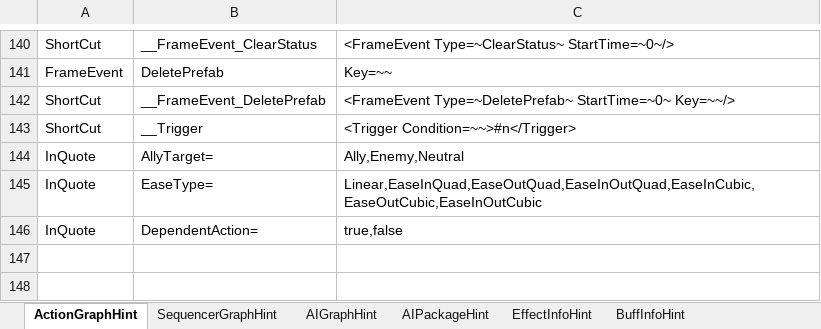
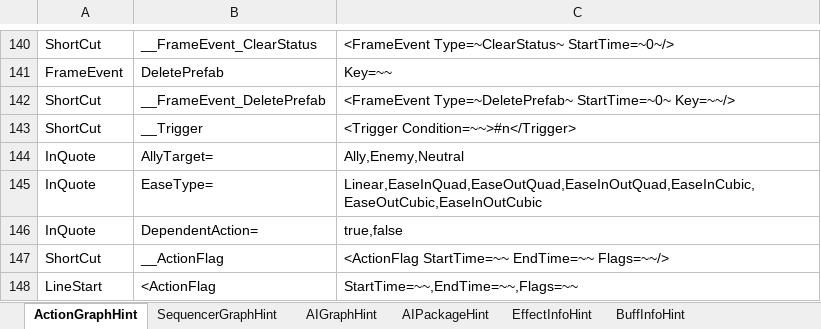
Before and after one commit to NEtuee/ProjectMS, an Excel workbook: Tools/ActionGraphHint.xlsm, sheet ActionGraphHint, drawn as a sheet; only a part is shown, gaps mark what is left out; values as stored, in another font and other column widths than the file's, no borders; charts and pictures not drawn; the diff names each change by its address in the sheet, - before the commit and + after, or states it on an @@ line.

Commit message:
outline flag

```diff
--- a/Tools/ActionGraphHint.xlsm (sheet ActionGraphHint)
+++ b/Tools/ActionGraphHint.xlsm (sheet ActionGraphHint)
+row 147: ShortCut | __ActionFlag | <ActionFlag StartTime=~~ EndTime=~~ Flags=~~/>
+row 148: LineStart | <ActionFlag | StartTime=~~,EndTime=~~,Flags=~~
```
Also changed, not shown: charts or pictures, 35 other files.
